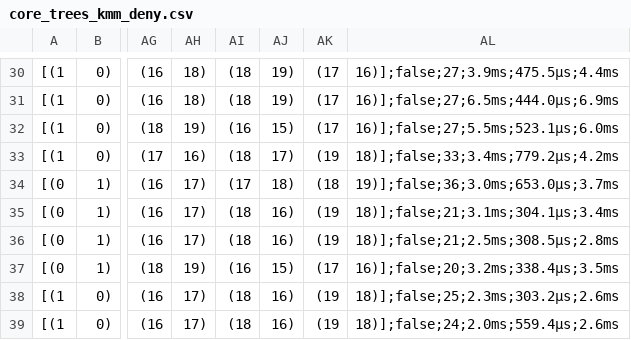
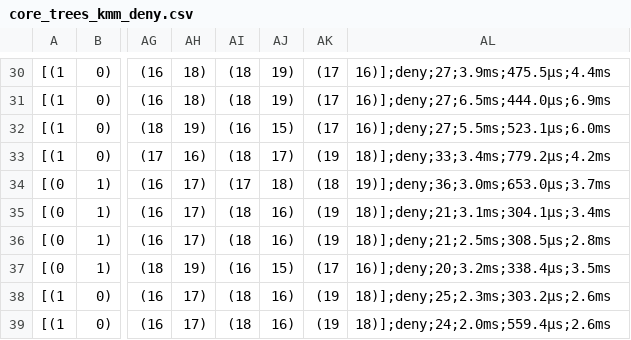
Before and after one commit to WhatDothLife/HardTreesData, a CSV file: 20/core_trees_kmm_deny.csv, drawn as a sheet; only a part is shown, gaps mark what is left out; the diff covers the shown part only; the diff names each change by its address in the sheet, - before the commit and + after, or states it on an @@ line.

Commit message:
Replace: false -> deny, true -> admit

```diff
--- a/20/core_trees_kmm_deny.csv
+++ b/20/core_trees_kmm_deny.csv
-AL30: 16)];false;27;3.9ms;475.5µs;4.4ms
+AL30: 16)];deny;27;3.9ms;475.5µs;4.4ms
-AL31: 16)];false;27;6.5ms;444.0µs;6.9ms
+AL31: 16)];deny;27;6.5ms;444.0µs;6.9ms
-AL32: 16)];false;27;5.5ms;523.1µs;6.0ms
+AL32: 16)];deny;27;5.5ms;523.1µs;6.0ms
-AL33: 18)];false;33;3.4ms;779.2µs;4.2ms
+AL33: 18)];deny;33;3.4ms;779.2µs;4.2ms
-AL34: 19)];false;36;3.0ms;653.0µs;3.7ms
+AL34: 19)];deny;36;3.0ms;653.0µs;3.7ms
-AL35: 18)];false;21;3.1ms;304.1µs;3.4ms
+AL35: 18)];deny;21;3.1ms;304.1µs;3.4ms
-AL36: 18)];false;21;2.5ms;308.5µs;2.8ms
+AL36: 18)];deny;21;2.5ms;308.5µs;2.8ms
-AL37: 16)];false;20;3.2ms;338.4µs;3.5ms
+AL37: 16)];deny;20;3.2ms;338.4µs;3.5ms
-AL38: 18)];false;25;2.3ms;303.2µs;2.6ms
+AL38: 18)];deny;25;2.3ms;303.2µs;2.6ms
-AL39: 18)];false;24;2.0ms;559.4µs;2.6ms
+AL39: 18)];deny;24;2.0ms;559.4µs;2.6ms
```
Also changed, not shown: 28 edited cells elsewhere in this file, 12/core_trees_8-hami_deny.csv, 16/core_trees_majority_deny.csv, 3 other files.
